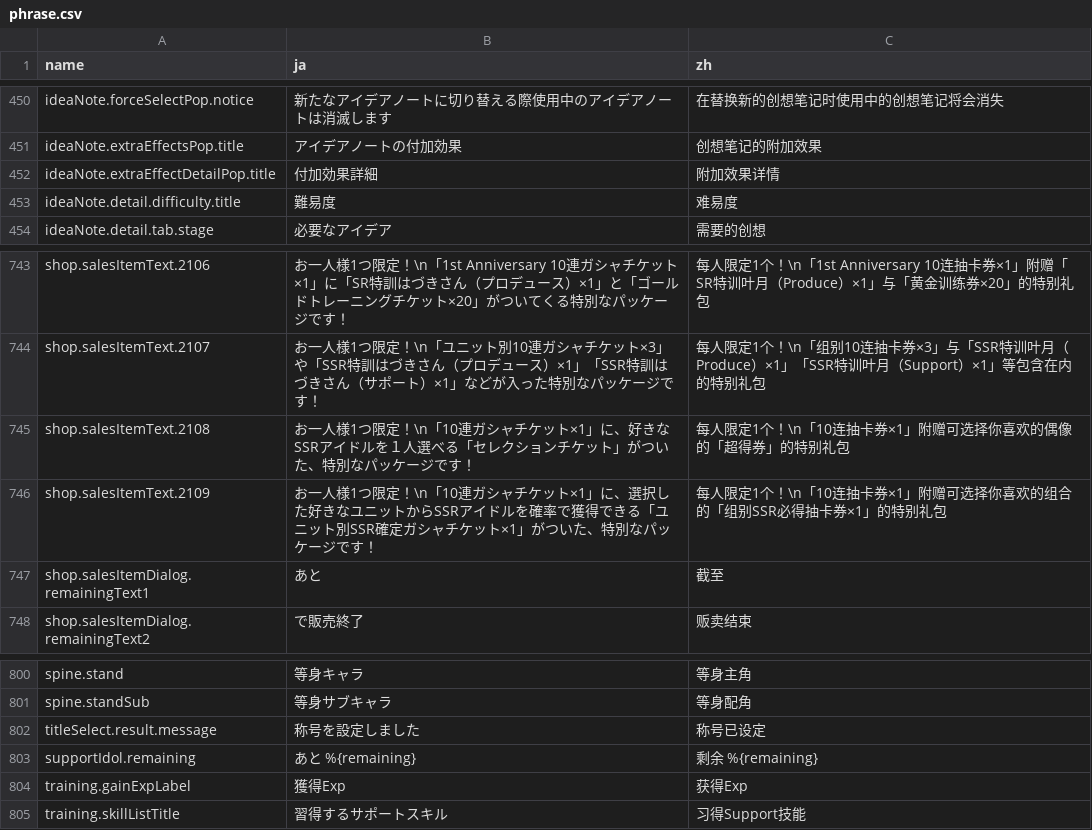
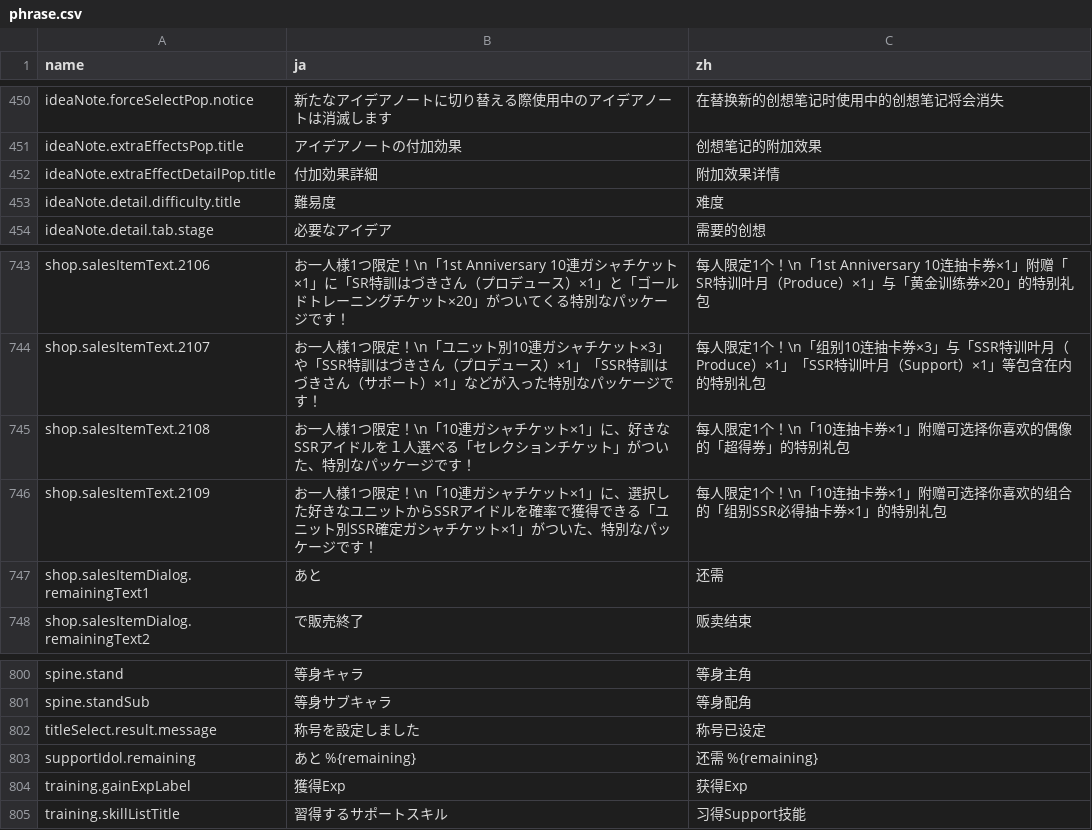
Before and after one commit to lzgzhyf/ShinyColors, a CSV file: data/phrase.csv, drawn as a sheet; only a part is shown, gaps mark what is left out; the diff covers the shown part only.

```diff
--- a/data/phrase.csv
+++ b/data/phrase.csv
@@ -452,3 +452,3 @@ ideaNote.extraEffectsPop.title,アイデアノートの付加効果,创想笔记
 ideaNote.extraEffectDetailPop.title,付加効果詳細,附加效果详情
-ideaNote.detail.difficulty.title,難易度,难易度
+ideaNote.detail.difficulty.title,難易度,难度
 ideaNote.detail.tab.stage,必要なアイデア,需要的创想
@@ -746,3 +746,3 @@ shop.salesItemText.2108,お一人様1つ限定！\n「10連ガシャチケット
 shop.salesItemText.2109,お一人様1つ限定！\n「10連ガシャチケット×1」に、選択した好きなユニットからSSRアイドルを確率で獲得できる「ユニット別SSR確定ガシャチケット×1」がついた、特別なパッケージです！,每人限定1个！\n「10连抽卡券×1」附赠可选择你喜欢的组合的「组别SSR必得抽卡券×1」的特别礼包
-shop.salesItemDialog.remainingText1,あと,截至
+shop.salesItemDialog.remainingText1,あと,还需
 shop.salesItemDialog.remainingText2,で販売終了,贩卖结束
@@ -802,3 +802,3 @@ spine.standSub,等身サブキャラ,等身配角
 titleSelect.result.message,称号を設定しました,称号已设定
-supportIdol.remaining,あと %{remaining},剩余 %{remaining}
+supportIdol.remaining,あと %{remaining},还需 %{remaining}
 training.gainExpLabel,獲得Exp,获得Exp
```
Also changed, not shown: 17 edited cells elsewhere in this file, 2 other files.
